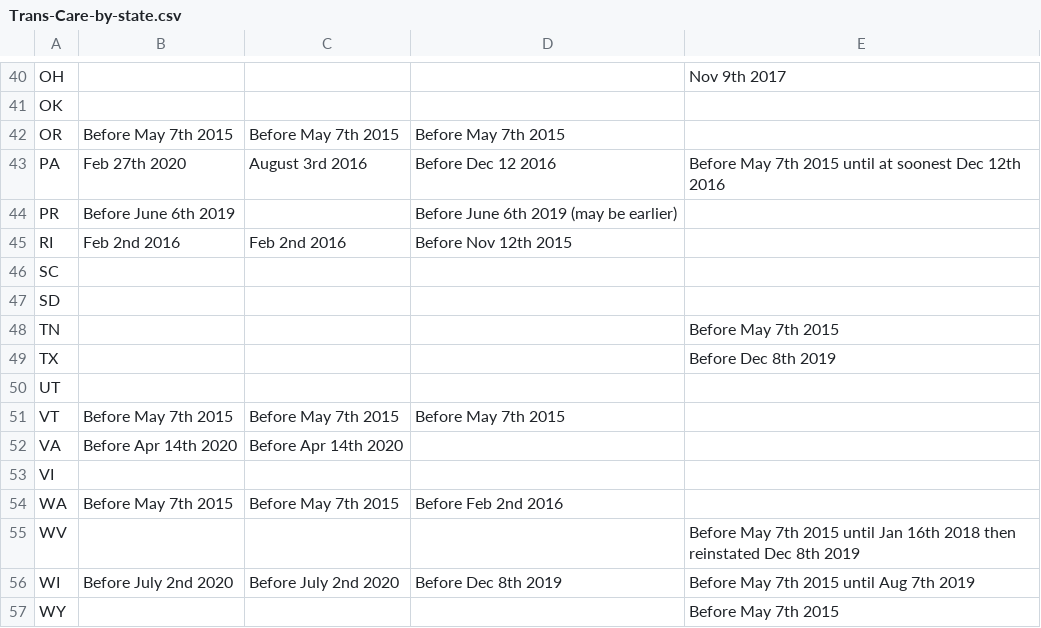
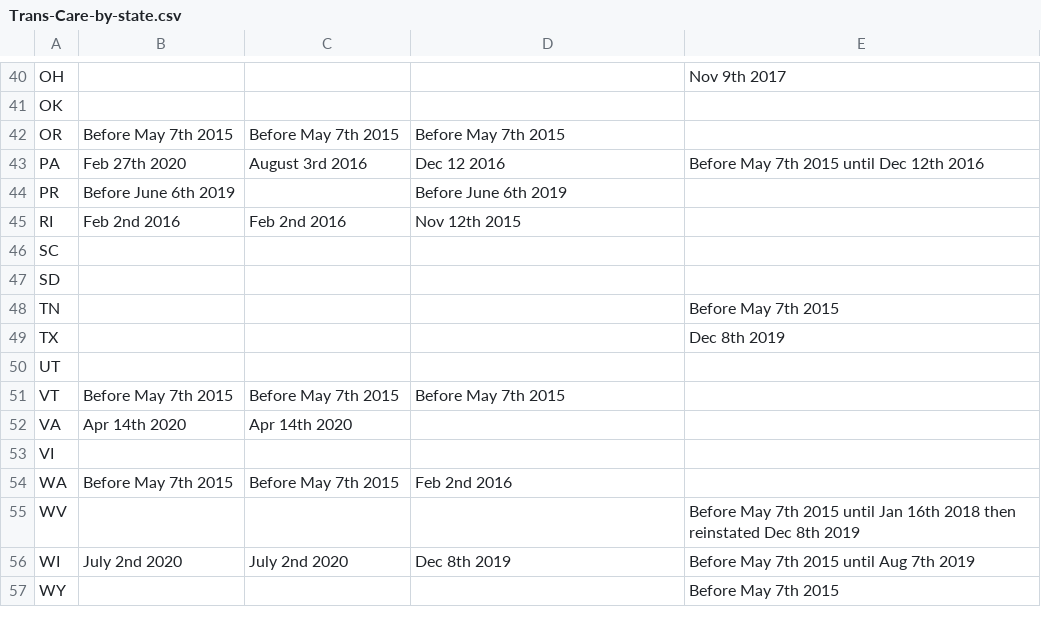
Before and after one commit to info-201a-wi22/final-project-starter-minsuh1004, a CSV file: data/Trans-Care-by-state.csv, drawn as a sheet; only a part is shown, gaps mark what is left out; the diff covers the shown part only.

```diff
--- a/data/Trans-Care-by-state.csv
+++ b/data/Trans-Care-by-state.csv
@@ -42,5 +42,5 @@ OK,,,,
 OR,Before May 7th 2015,Before May 7th 2015,Before May 7th 2015,
-PA,Feb 27th 2020,August 3rd 2016,Before Dec 12 2016,Before May 7th 2015 until at soonest Dec 12th 2016
-PR,Before June 6th 2019,,Before June 6th 2019 (may be earlier),
-RI,Feb 2nd 2016, Feb 2nd 2016,Before Nov 12th 2015,
+PA,Feb 27th 2020,August 3rd 2016,Dec 12 2016,Before May 7th 2015 until Dec 12th 2016
+PR,Before June 6th 2019,,Before June 6th 2019,
+RI,Feb 2nd 2016, Feb 2nd 2016,Nov 12th 2015,
 SC,,,,
@@ -48,10 +48,10 @@ SD,,,,
 TN,,,,Before May 7th 2015
-TX,,,,Before Dec 8th 2019
+TX,,,,Dec 8th 2019
 UT,,,,
 VT,Before May 7th 2015,Before May 7th 2015,Before May 7th 2015,
-VA,Before Apr 14th 2020,Before Apr 14th 2020,,
+VA,Apr 14th 2020,Apr 14th 2020,,
 VI,,,,
-WA,Before May 7th 2015,Before May 7th 2015,Before Feb 2nd 2016,
+WA,Before May 7th 2015,Before May 7th 2015,Feb 2nd 2016,
 WV,,,,Before May 7th 2015 until Jan 16th 2018 then reinstated Dec 8th 2019
-WI,Before July 2nd 2020,Before July 2nd 2020,Before Dec 8th 2019,Before May 7th 2015 until Aug 7th 2019
+WI,July 2nd 2020,July 2nd 2020,Dec 8th 2019,Before May 7th 2015 until Aug 7th 2019
 WY,,,,Before May 7th 2015
```
Also changed, not shown: 24 edited cells elsewhere in this file, 25 other files.
